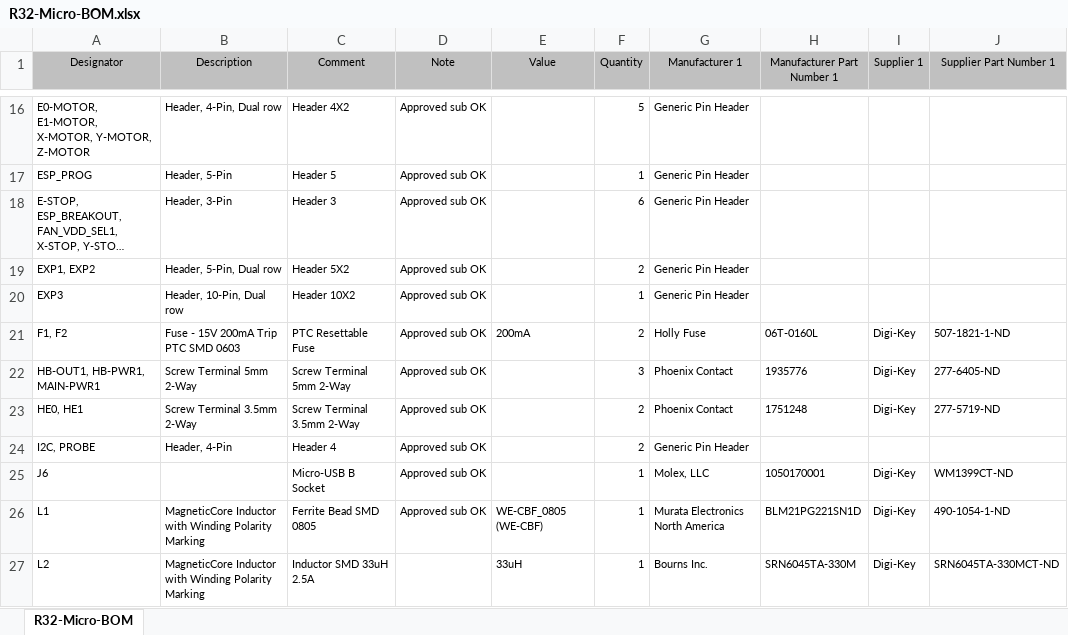
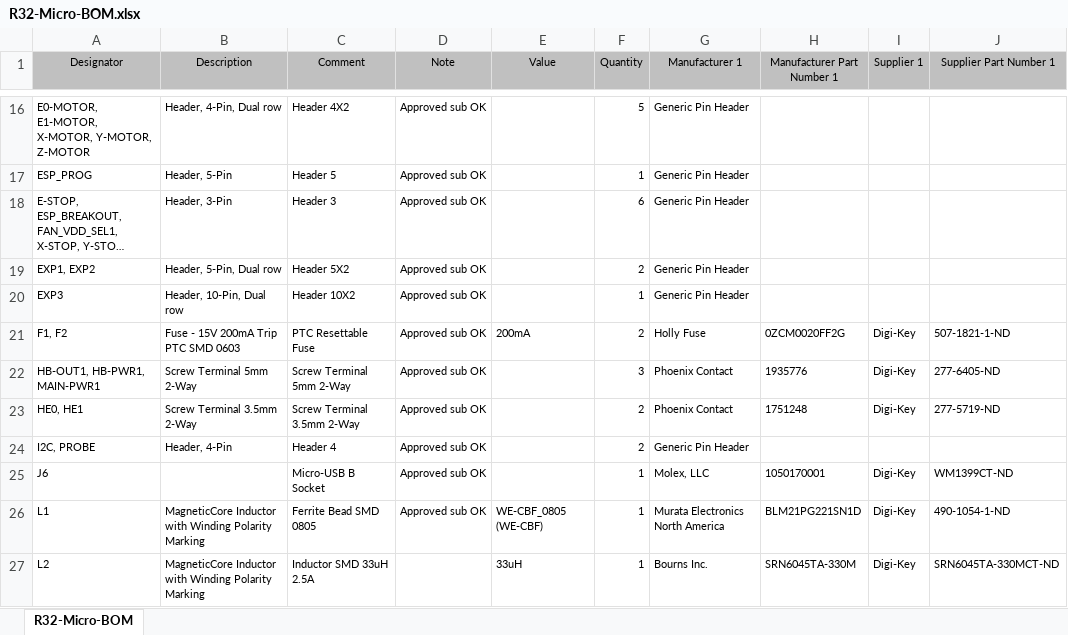
Before and after one commit to Aus3D/PicoPrint, an Excel workbook: Source/Project Outputs for RUMBA_plus/R32-Micro-BOM.xlsx, sheet R32-Micro-BOM, drawn as a sheet; only a part is shown, gaps mark what is left out; long unchanged cells end in …; values as stored, in another font and other column widths than the file's, no borders; table styles not drawn; the diff names each change by its address in the sheet, - before the commit and + after, or states it on an @@ line.

```diff
--- a/Source/Project Outputs for RUMBA_plus/R32-Micro-BOM.xlsx (sheet R32-Micro-BOM)
+++ b/Source/Project Outputs for RUMBA_plus/R32-Micro-BOM.xlsx (sheet R32-Micro-BOM)
-H21 (Manufacturer Part Number 1): 06T-0160L
+H21 (Manufacturer Part Number 1): 0ZCM0020FF2G
```
Also changed, not shown: 4 other files.
